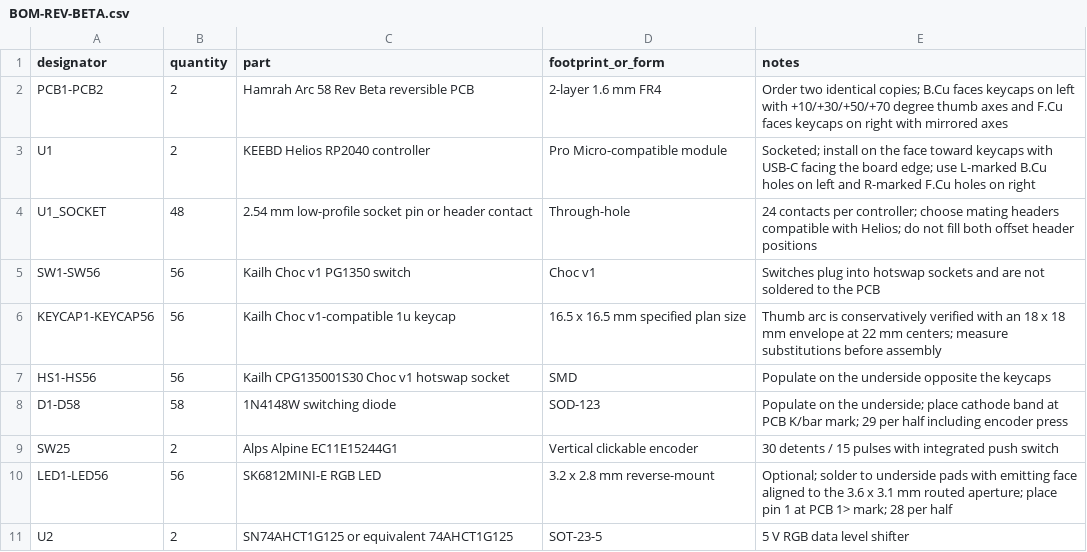
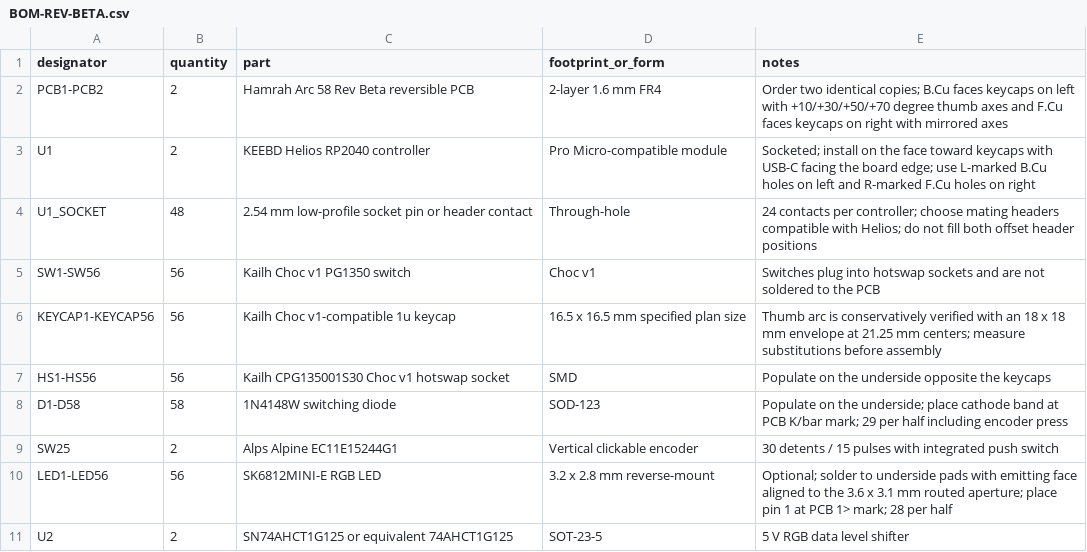
Before and after one commit to mhamrah/hamrah-arc-58, a CSV file: hardware/BOM-REV-BETA.csv, drawn as a sheet; only a part is shown.

```diff
--- a/hardware/BOM-REV-BETA.csv
+++ b/hardware/BOM-REV-BETA.csv
@@ -5,3 +5,3 @@ U1_SOCKET,48,2.54 mm low-profile socket pin or header contact,Through-hole,24 co
 SW1-SW56,56,Kailh Choc v1 PG1350 switch,Choc v1,Switches plug into hotswap sockets and are not soldered to the PCB
-KEYCAP1-KEYCAP56,56,Kailh Choc v1-compatible 1u keycap,16.5 x 16.5 mm specified plan size,Thumb arc is conservatively verified with an 18 x 18 mm envelope at 22 mm centers; measure substitutions before assembly
+KEYCAP1-KEYCAP56,56,Kailh Choc v1-compatible 1u keycap,16.5 x 16.5 mm specified plan size,Thumb arc is conservatively verified with an 18 x 18 mm envelope at 21.25 mm centers; measure substitutions before assembly
 HS1-HS56,56,Kailh CPG135001S30 Choc v1 hotswap socket,SMD,Populate on the underside opposite the keycaps
```
Also changed, not shown: 10 other files.
